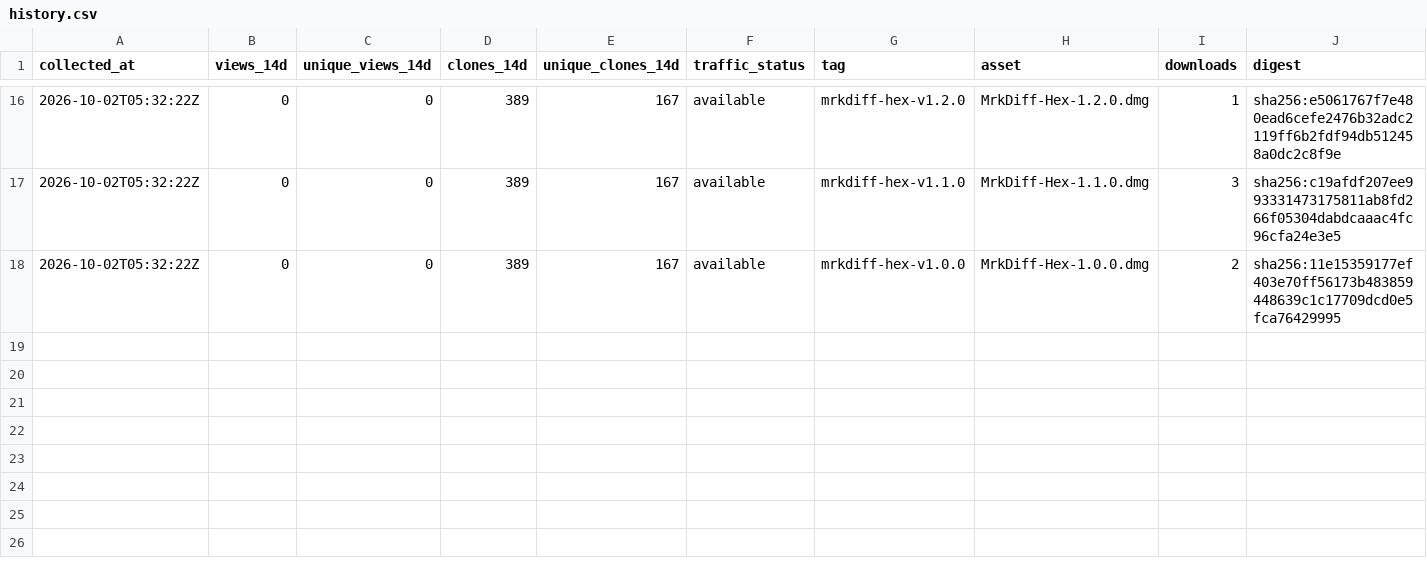
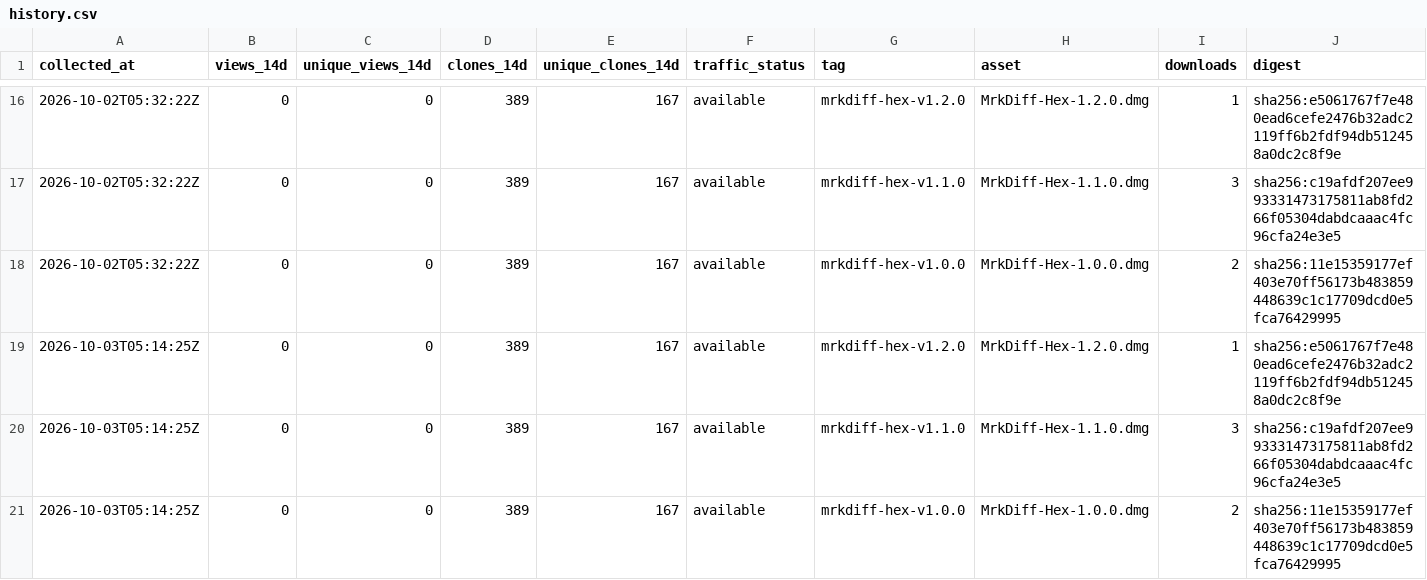
Before and after one commit to MR-TABATA/MrkAppRelease, a CSV file: metrics/history.csv, drawn as a sheet; only a part is shown, gaps mark what is left out.

```diff
--- a/metrics/history.csv
+++ b/metrics/history.csv
@@ -18 +18,4 @@ collected_at,views_14d,unique_views_14d,clones_14d,unique_clones_14d,traffic_sta
 2026-10-02T05:32:22Z,0,0,389,167,available,mrkdiff-hex-v1.0.0,MrkDiff-Hex-1.0.0.dmg,2,sha256:11e15359177ef403e70ff56173b483859448639c1c17709dcd0e5fca76429995
+2026-10-03T05:14:25Z,0,0,389,167,available,mrkdiff-hex-v1.2.0,MrkDiff-Hex-1.2.0.dmg,1,sha256:e5061767f7e480ead6cefe2476b32adc2119ff6b2fdf94db512458a0dc2c8f9e
+2026-10-03T05:14:25Z,0,0,389,167,available,mrkdiff-hex-v1.1.0,MrkDiff-Hex-1.1.0.dmg,3,sha256:c19afdf207ee993331473175811ab8fd266f05304dabdcaaac4fc96cfa24e3e5
+2026-10-03T05:14:25Z,0,0,389,167,available,mrkdiff-hex-v1.0.0,MrkDiff-Hex-1.0.0.dmg,2,sha256:11e15359177ef403e70ff56173b483859448639c1c17709dcd0e5fca76429995
```
